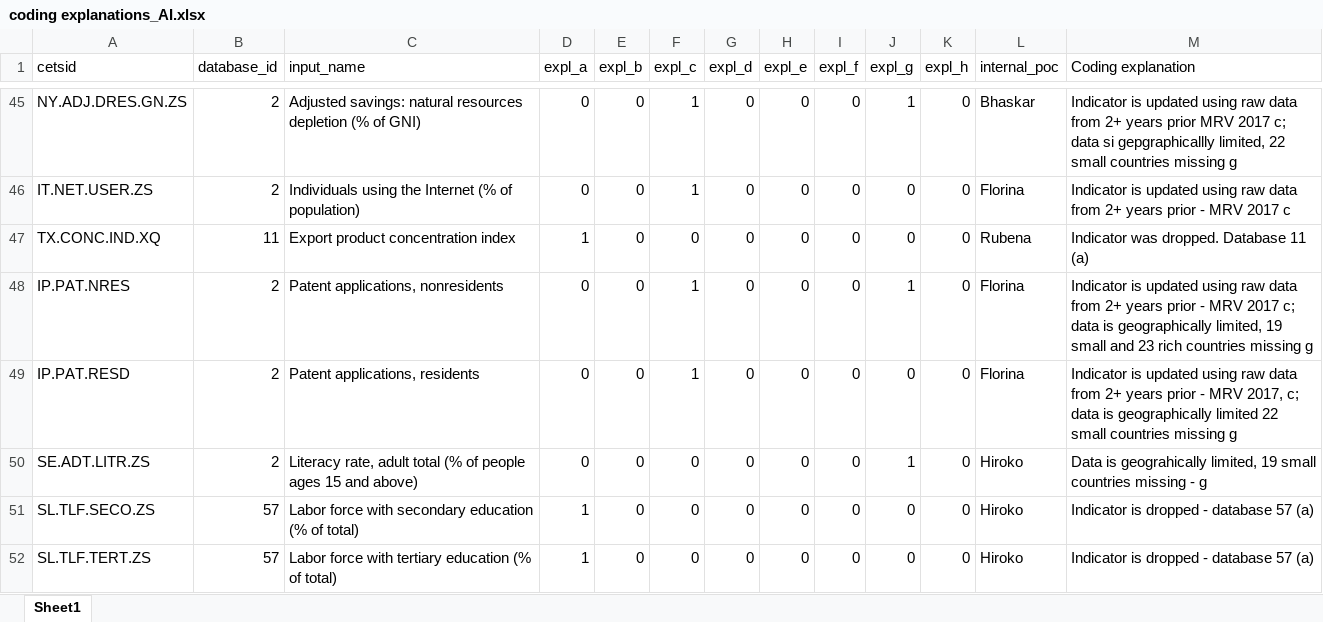
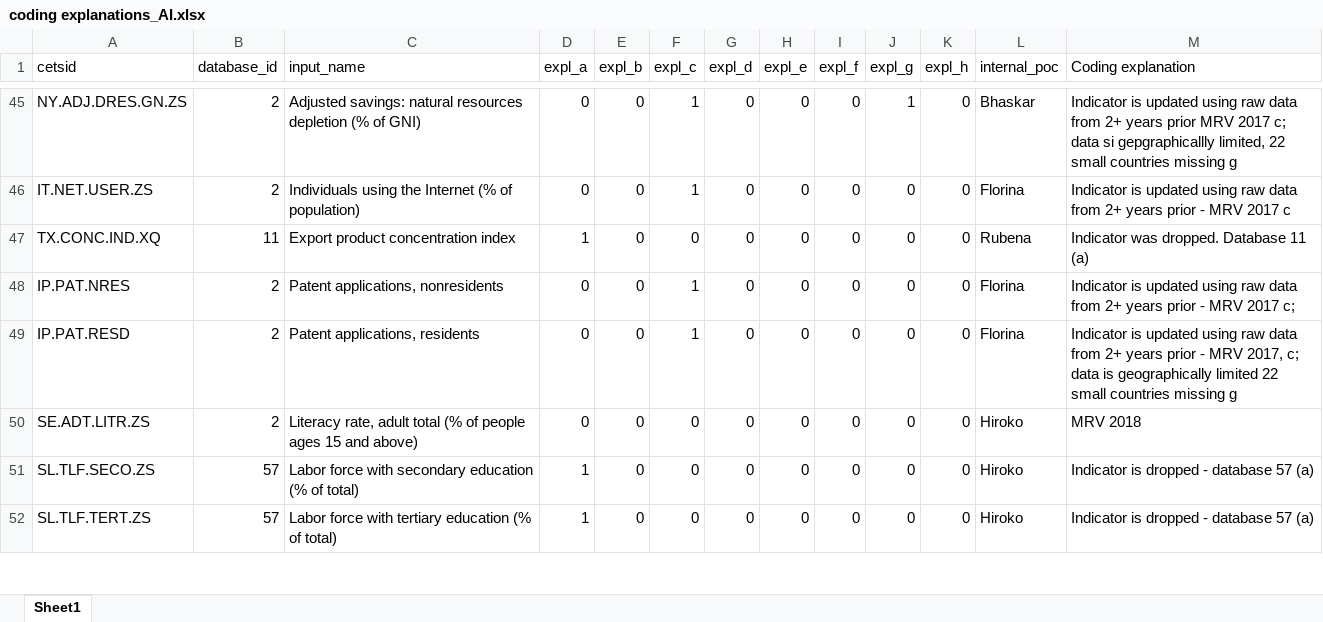
Before and after one commit to worldbank/ESG_gaps_research, an Excel workbook: data/coding explanations_AI.xlsx, sheet Sheet1, drawn as a sheet; only a part is shown, gaps mark what is left out; values as stored, in another font and other column widths than the file's, no borders; the diff covers the shown part only; the diff names each change by its address in the sheet, - before the commit and + after, or states it on an @@ line.

Commit message:
Corrected code for g expl & the arguments for the code in the separate excel file
I corrected the code for g explanation according to TIm's feedback

```diff
--- a/data/coding explanations_AI.xlsx (sheet Sheet1)
+++ b/data/coding explanations_AI.xlsx (sheet Sheet1)
-J48 (expl_g): 1
+J48 (expl_g): 0
-M48 (Coding explanation): …2017 c; data is geographically limited, 19 small and 23 rich countries missing g
+M48 (Coding explanation): …2017 c;
-J50 (expl_g): 1
+J50 (expl_g): 0
-M50 (Coding explanation): Data is geograhically limited, 19 small countries missing - g
+M50 (Coding explanation): MRV 2018
```
Also changed, not shown: 27 edited cells elsewhere in this sheet, 1 other file.
